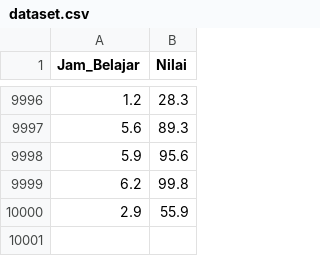
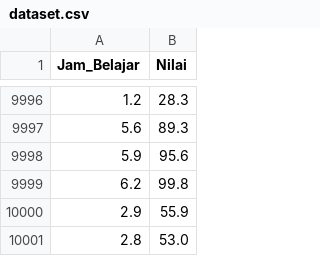
Before and after one commit to aleafarrel-25-11-6401/prediksi_nilai_berdasarkan_jam_belajar, a CSV file: Dataset/dataset.csv, drawn as a sheet; only a part is shown, gaps mark what is left out; the diff names each change by its address in the sheet, - before the commit and + after, or states it on an @@ line.

```diff
--- a/Dataset/dataset.csv
+++ b/Dataset/dataset.csv
+row 10001: 2.8 | 53.0
```
Also changed, not shown: 2 other files.
